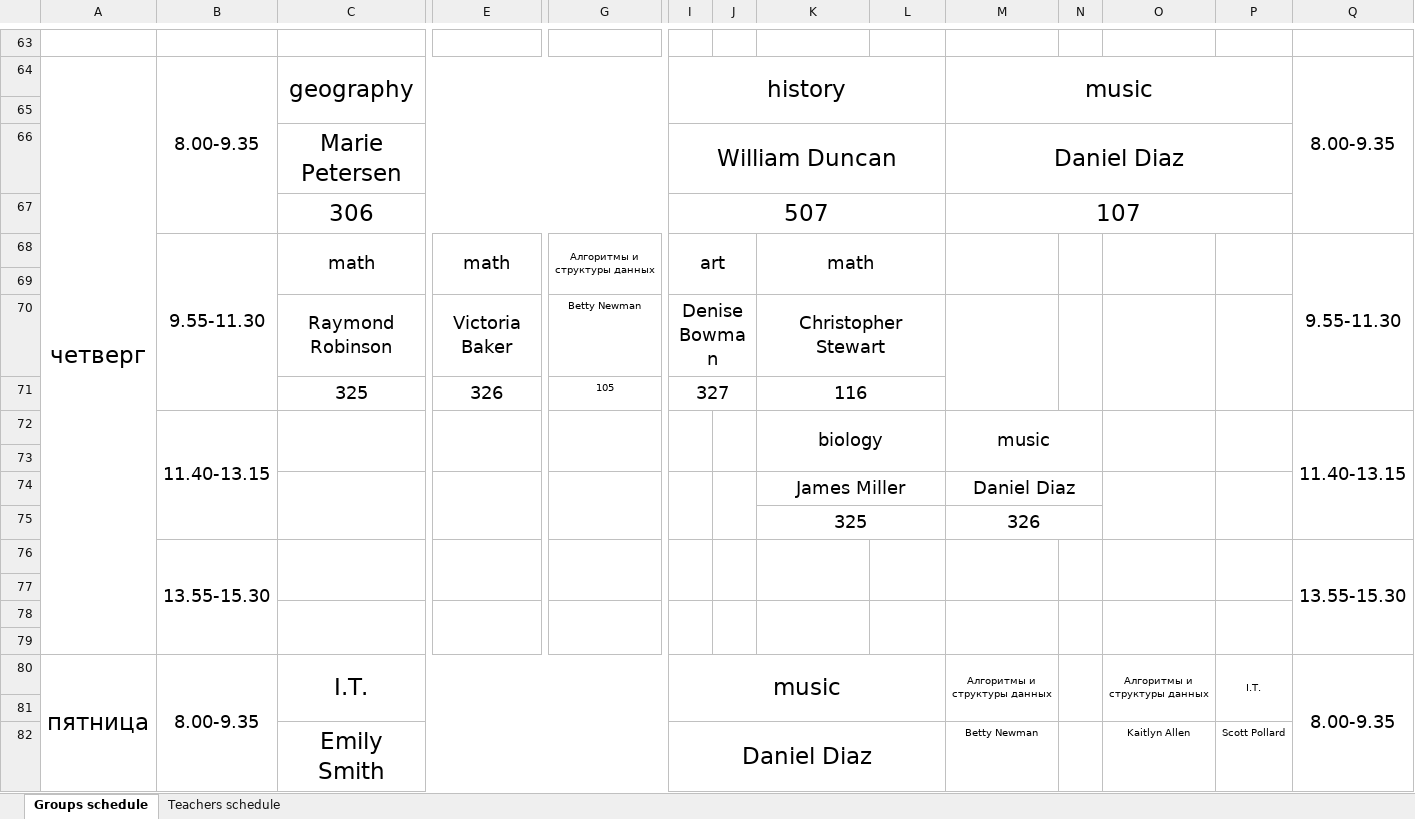
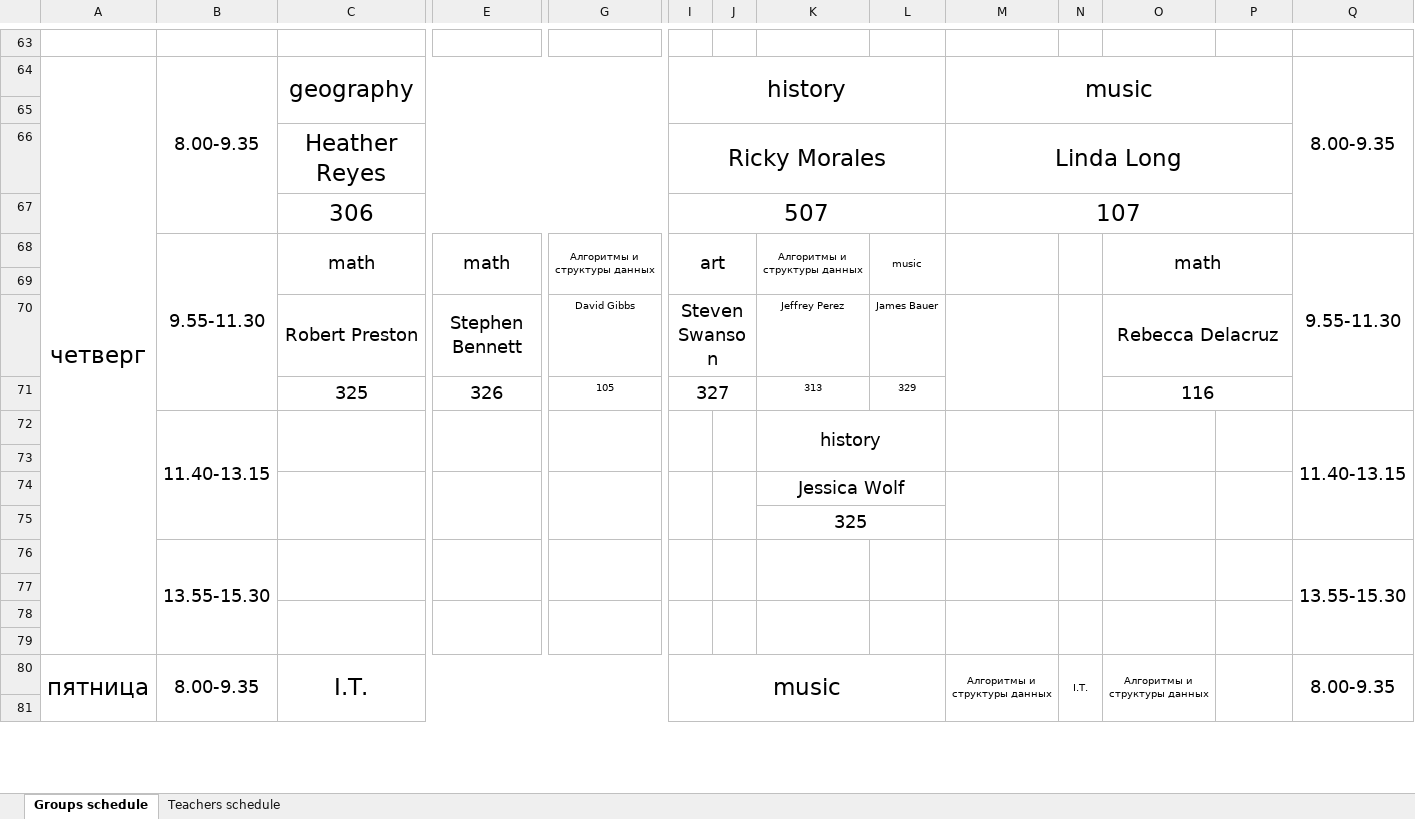
Before and after one commit to 0Abracadaber0/Schedule-maker, an Excel workbook: Schedule_maker/static/xlsx/schedule.xlsx, sheet Groups schedule, drawn as a sheet; only a part is shown, gaps mark what is left out; values as stored, in another font and other column widths than the file's, no borders; removed rows and columns are numbered as before the commit, all else as after; rows hold the shown columns only; the diff covers the shown part only; the diff names each change by its address in the sheet, - before the commit and + after, or states it on an @@ line.

```diff
--- a/Schedule_maker/static/xlsx/schedule.xlsx (sheet Groups schedule)
+++ b/Schedule_maker/static/xlsx/schedule.xlsx (sheet Groups schedule)
-row 66:  |  | Marie Petersen |  |  | William Duncan |  |  |  | Daniel Diaz
+row 66:  |  | Heather Reyes |  |  | Ricky Morales |  |  |  | Linda Long
-K68: math
+K68: Алгоритмы и структуры данных
@@ K68 text size: smaller @@
-K68:L69 merged
+K68:K69 merged
-L68: (empty)
+L68: music
+L68:L69 merged
-O68: (empty)
+O68: math
-O68:O69 merged
+O68:P69 merged
-P68:P69 merged
-row 70:  |  | Raymond Robinson | Victoria Baker | Betty Newman | Denise Bowman |  | Christopher Stewart
+row 70:  |  | Robert Preston | Stephen Bennett | David Gibbs | Steven Swanson |  | Jeffrey Perez | James Bauer |  |  | Rebecca Delacruz
-K71: 116
+K71: 313
@@ K71 text size: smaller @@
-K71:L71 merged
-L71: (empty)
+L71: 329
-O71: (empty)
+O71: 116
+O71:P71 merged
-K72: biology
+K72: history
-M72: music
+M72: (empty)
-M72:N73 merged
+M72:M73 merged
+N72:N73 merged
-row 74:  |  |  |  |  |  |  | James Miller |  | Daniel Diaz
-row 75:  |  |  |  |  |  |  | 325 |  | 326
+row 74:  |  |  |  |  |  |  | Jessica Wolf
+row 75:  |  |  |  |  |  |  | 325
-N80: (empty)
+N80: I.T.
-P80: I.T.
+P80: (empty)
-row 82:  |  | Emily Smith |  |  | Daniel Diaz |  |  |  | Betty Newman |  | Kaitlyn Allen | Scott Pollard
```
Also changed, not shown: 20 added rows, 19 removed rows, 1 moved row, 25 edited cells, cell formats and merged cells elsewhere in this sheet, sheet Teachers schedule, 3 other files.
